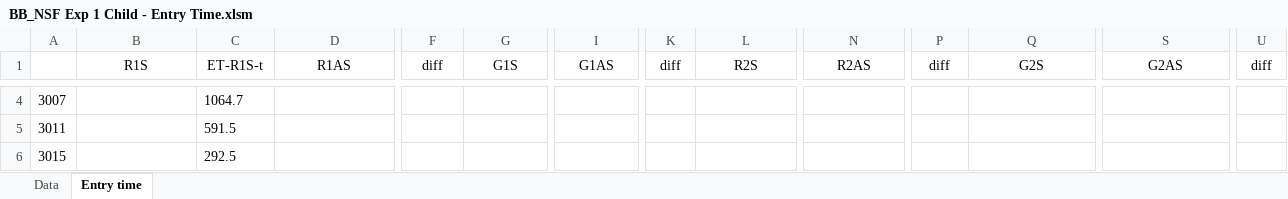
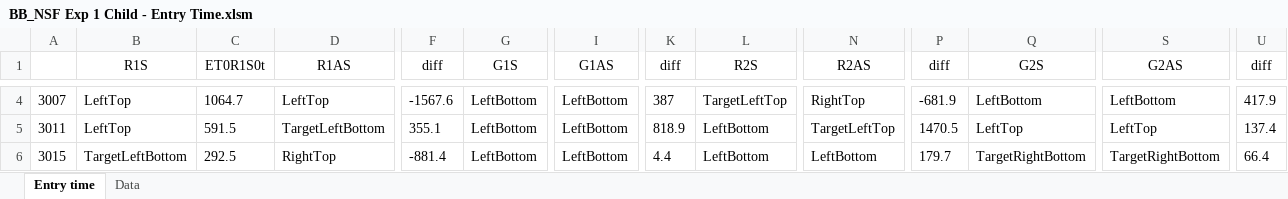
Before and after one commit to lizzij/CDLData, an Excel workbook: NSF BB Child/BB_NSF Exp 1 Child - Entry Time.xlsm, sheet Entry time, drawn as a sheet; only a part is shown, gaps mark what is left out; values as stored, in another font and other column widths than the file's, no borders; conditional formats not drawn; the diff covers the shown part only; the diff names each change by its address in the sheet, - before the commit and + after, or states it on an @@ line.

```diff
--- a/NSF BB Child/BB_NSF Exp 1 Child - Entry Time.xlsm (sheet Entry time)
+++ b/NSF BB Child/BB_NSF Exp 1 Child - Entry Time.xlsm (sheet Entry time)
@@ sheet tab order changed: Entry time | Data @@
-C1: ET-R1S-t
+C1: ET0R1S0t
-B4:B5 (R1S): (empty)
+B4:B5 (R1S): LeftTop
-D4 (R1AS): (empty)
+D4 (R1AS): LeftTop
-F4 (diff): (empty)
+F4 (diff): -1567.6
-G4:G6 (G1S): (empty)
+G4:G6 (G1S): LeftBottom
-I4:I6 (G1AS): (empty)
+I4:I6 (G1AS): LeftBottom
-K4 (diff): (empty)
+K4 (diff): 387
-L4 (R2S): (empty)
+L4 (R2S): TargetLeftTop
-N4 (R2AS): (empty)
+N4 (R2AS): RightTop
-P4 (diff): (empty)
+P4 (diff): -681.9
-Q4 (G2S): (empty)
+Q4 (G2S): LeftBottom
-S4 (G2AS): (empty)
+S4 (G2AS): LeftBottom
-U4 (diff): (empty)
+U4 (diff): 417.9
-D5 (R1AS): (empty)
+D5 (R1AS): TargetLeftBottom
-F5 (diff): (empty)
+F5 (diff): 355.1
-K5 (diff): (empty)
+K5 (diff): 818.9
-L5:L6 (R2S): (empty)
+L5:L6 (R2S): LeftBottom
-N5 (R2AS): (empty)
+N5 (R2AS): TargetLeftTop
-P5 (diff): (empty)
+P5 (diff): 1470.5
-Q5 (G2S): (empty)
+Q5 (G2S): LeftTop
-S5 (G2AS): (empty)
+S5 (G2AS): LeftTop
-U5 (diff): (empty)
+U5 (diff): 137.4
-B6 (R1S): (empty)
+B6 (R1S): TargetLeftBottom
-D6 (R1AS): (empty)
+D6 (R1AS): RightTop
-F6 (diff): (empty)
+F6 (diff): -881.4
-K6 (diff): (empty)
+K6 (diff): 4.4
-N6 (R2AS): (empty)
+N6 (R2AS): LeftBottom
-P6 (diff): (empty)
+P6 (diff): 179.7
-Q6 (G2S): (empty)
+Q6 (G2S): TargetRightBottom
-S6 (G2AS): (empty)
+S6 (G2AS): TargetRightBottom
-U6 (diff): (empty)
+U6 (diff): 66.4
```
Also changed, not shown: 187 edited cells elsewhere in this sheet, sheet Data.
